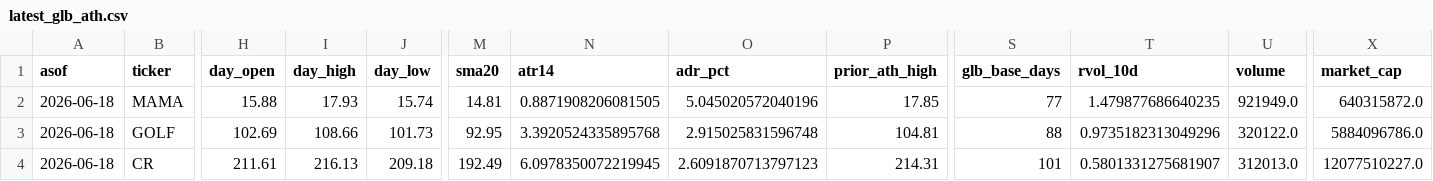
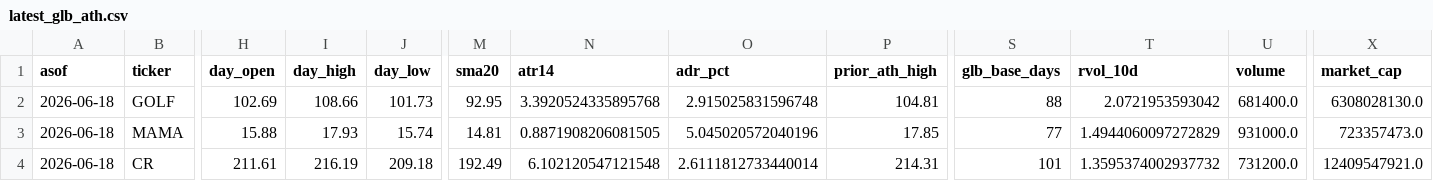
Before and after one commit to vmossini/radar-dashboard, a CSV file: latest_glb_ath.csv, drawn as a sheet; only a part is shown, gaps mark what is left out; removed rows and columns are numbered as before the commit, all else as after; rows hold the shown columns only; the diff names each change by its address in the sheet, - before the commit and + after, or states it on an @@ line.

```diff
--- a/latest_glb_ath.csv
+++ b/latest_glb_ath.csv
-row 2: 2026-06-18 | MAMA | 15.88 | 17.93 | 15.74 | 14.81 | 0.8871908206081505 | 5.045020572040196 | 17.85 | 77 | 1.479877686640235 | 921949.0 | 640315872.0
-T2 (rvol_10d): 0.9735182313049296
+T2 (rvol_10d): 2.0721953593042
-U2 (volume): 320122.0
+U2 (volume): 681400.0
-X2 (market_cap): 5884096786.0
+X2 (market_cap): 6308028130.0
+row 3: 2026-06-18 | MAMA | 15.88 | 17.93 | 15.74 | 14.81 | 0.8871908206081505 | 5.045020572040196 | 17.85 | 77 | 1.4944060097272829 | 931000.0 | 723357473.0
-I4 (day_high): 216.13
+I4 (day_high): 216.19
-N4 (atr14): 6.0978350072219945
+N4 (atr14): 6.102120547121548
-O4 (adr_pct): 2.6091870713797123
+O4 (adr_pct): 2.6111812733440014
-T4 (rvol_10d): 0.5801331275681907
+T4 (rvol_10d): 1.3595374002937732
-U4 (volume): 312013.0
+U4 (volume): 731200.0
-X4 (market_cap): 12077510227.0
+X4 (market_cap): 12409547921.0
```
Also changed, not shown: trade_agent_daily_metrics.csv, trade_agent_positions.csv, 2 other files.
